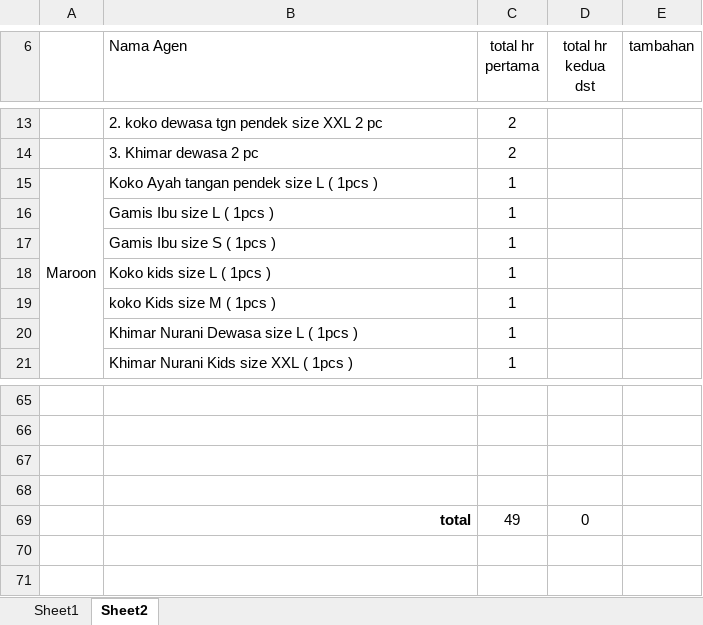
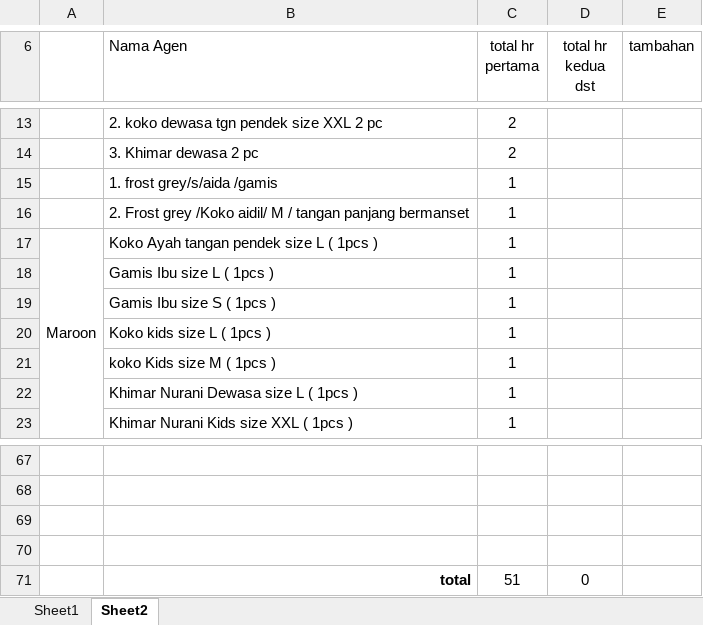
Before and after one commit to asep19/sarimbit-shafeeya, an Excel workbook: order myhijab sarimbit shafeeya.xlsx, sheet Sheet2, drawn as a sheet; only a part is shown, gaps mark what is left out; values as stored, in another font and other column widths than the file's, no borders; addresses are those after the commit; the diff names each change by its address in the sheet, - before the commit and + after, or states it on an @@ line.

Commit message:
add 2 frost grey

```diff
--- a/order myhijab sarimbit shafeeya.xlsx (sheet Sheet2)
+++ b/order myhijab sarimbit shafeeya.xlsx (sheet Sheet2)
+row 15:  | 1. frost grey/s/aida /gamis | 1
+row 16:  | 2. Frost grey /Koko aidil/ M / tangan panjang bermanset | 1
-C71 (total hr pertama): 49
+C71 (total hr pertama): 51
```
Also changed, not shown: formulas that keep their value.
